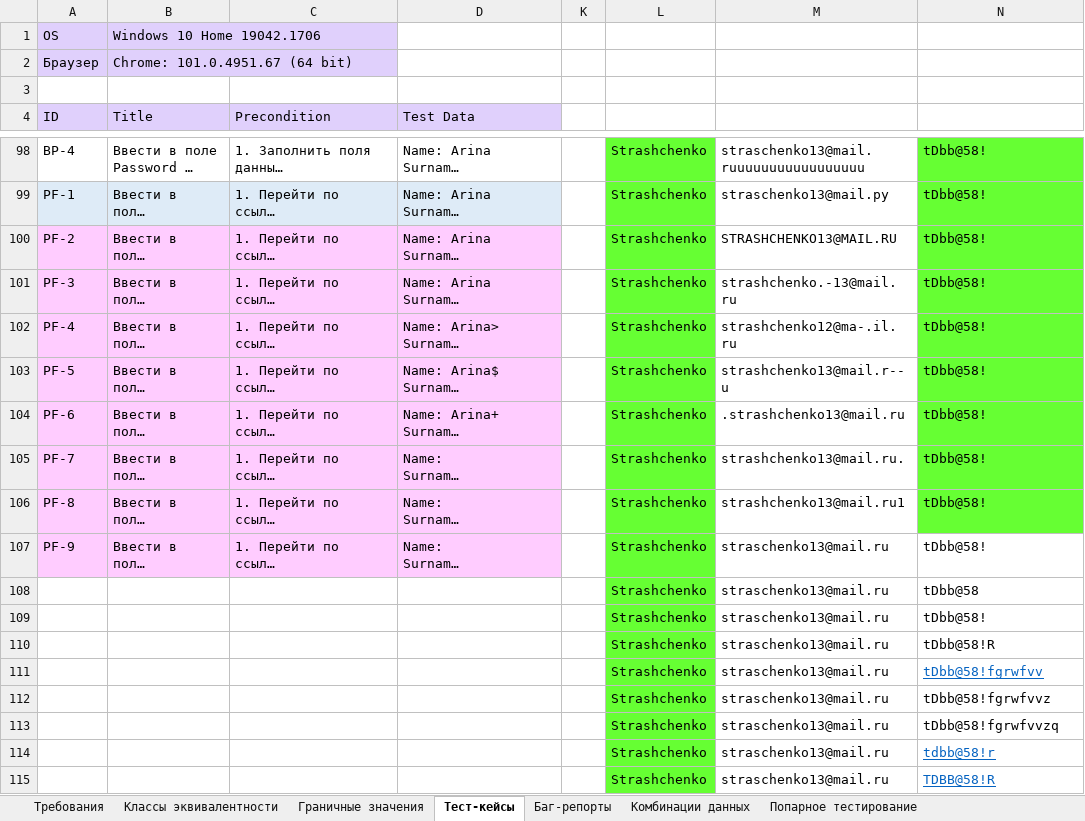
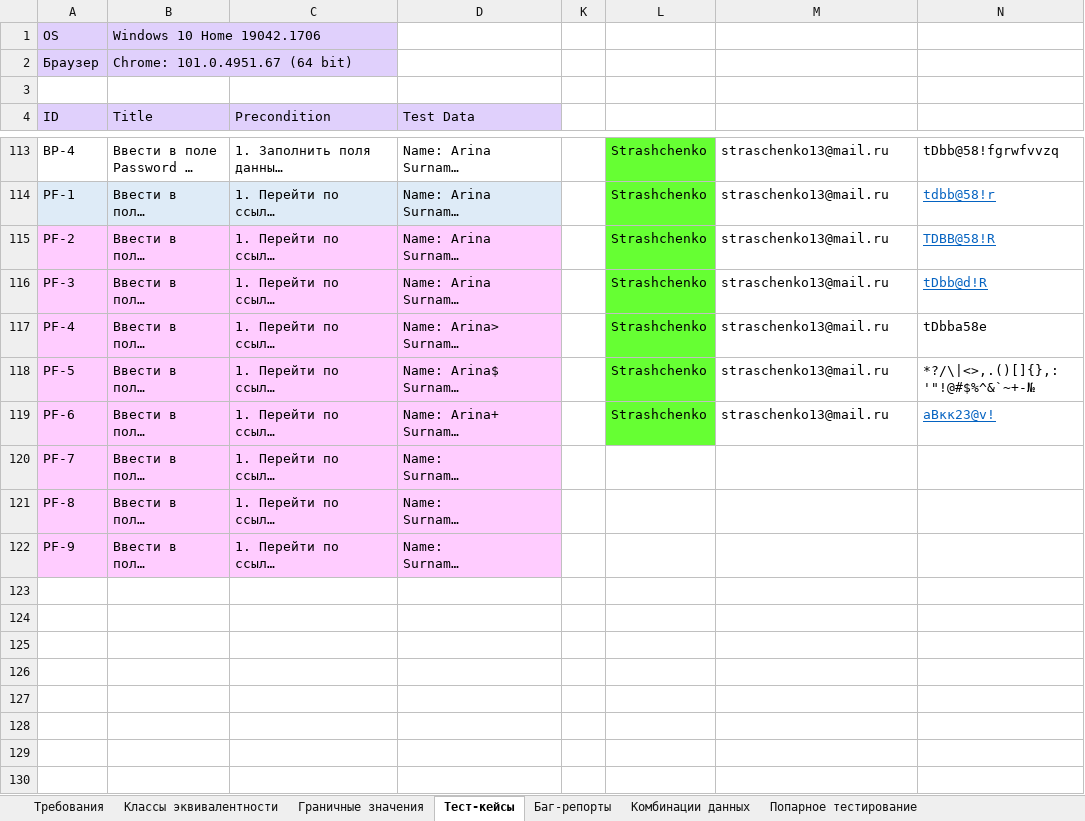
Before and after one commit to rnstrshchnk/WebTesting, an Excel workbook: Web_Form_Testing.xlsx, sheet Тест-кейсы, drawn as a sheet; only a part is shown, gaps mark what is left out; long unchanged cells end in …; values as stored, in another font and other column widths than the file's, no borders; charts and pictures not drawn; removed rows and columns are numbered as before the commit, all else as after; the diff covers the shown part only; the diff names each change by its address in the sheet, - before the commit and + after, or states it on an @@ line.

```diff
--- a/Web_Form_Testing.xlsx (sheet Тест-кейсы)
+++ b/Web_Form_Testing.xlsx (sheet Тест-кейсы)
-M113: straschenko13@mail.ruuuuuuuuuuuuuuuuu
+M113: straschenko13@mail.ru
-N113:N121 fill: #66FF33
+N113:N121 fill: none
-N113: tDbb@58!
+N113: tDbb@58!fgrwfvvzq
-M114: straschenko13@mail.ру
+M114: straschenko13@mail.ru
-N114: tDbb@58!
+N114: tdbb@58!r
@@ N114:N116 underline: off → on, text colour: black → #0563C1 @@
-M115: STRASHCHENKO13@MAIL.RU
+M115: straschenko13@mail.ru
-N115: tDbb@58!
+N115: TDBB@58!R
-M116: strashchenko.-13@mail.ru
+M116: straschenko13@mail.ru
-N116: tDbb@58!
+N116: tDbb@d!R
-M117: strashchenko12@ma-.il.ru
+M117: straschenko13@mail.ru
-N117: tDbb@58!
+N117: tDbba58e
-M118: strashchenko13@mail.r--u
+M118: straschenko13@mail.ru
-N118: tDbb@58!
+N118: *?/\|<>,.()[]{},:'"!@#$%^&`~+-№
-M119: .strashchenko13@mail.ru
+M119: straschenko13@mail.ru
-N119: tDbb@58!
+N119: аВкк23@v!
@@ N119 underline: off → on, text colour: black → #0563C1 @@
-L120:L122: Strashchenko
+L120:L122: (empty)
-L120:L122 fill: #66FF33
+L120:L122 fill: none
-M120: strashchenko13@mail.ru.
+M120: (empty)
-N120:N122: tDbb@58!
+N120:N122: (empty)
-M121: strashchenko13@mail.ru1
+M121: (empty)
-M122: straschenko13@mail.ru
+M122: (empty)
-row 108:  |  |  |  |  | Strashchenko | straschenko13@mail.ru | tDbb@58
-row 109:  |  |  |  |  | Strashchenko | straschenko13@mail.ru | tDbb@58!
-row 110:  |  |  |  |  | Strashchenko | straschenko13@mail.ru | tDbb@58!R
-row 111:  |  |  |  |  | Strashchenko | straschenko13@mail.ru | tDbb@58!fgrwfvv
-row 112:  |  |  |  |  | Strashchenko | straschenko13@mail.ru | tDbb@58!fgrwfvvz
-row 113:  |  |  |  |  | Strashchenko | straschenko13@mail.ru | tDbb@58!fgrwfvvzq
-row 114:  |  |  |  |  | Strashchenko | straschenko13@mail.ru | tdbb@58!r
-row 115:  |  |  |  |  | Strashchenko | straschenko13@mail.ru | TDBB@58!R
```
Also changed, not shown: 15 added rows, 4 removed rows, 44 edited cells and cell formats elsewhere in this sheet.
